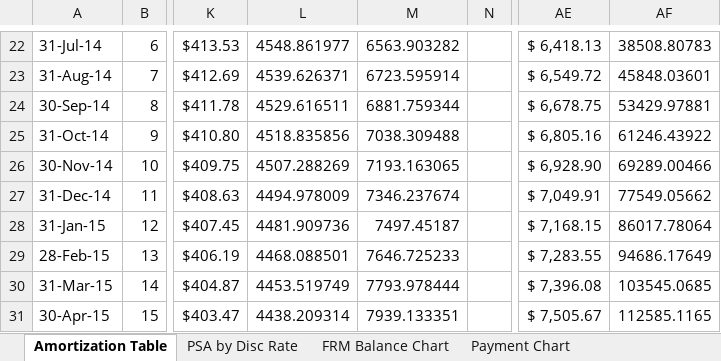
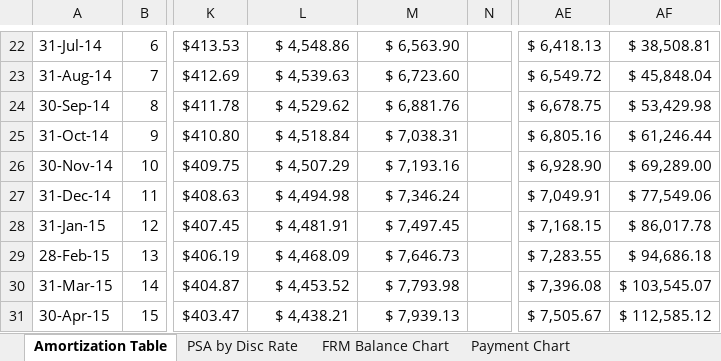
Before and after one commit to BambooL/Excel_Grader, an Excel workbook: after/assignment_after_AGW5093.xlsx, sheet Amortization Table, drawn as a sheet; only a part is shown, gaps mark what is left out; values as stored, in another font and other column widths than the file's, no cell formats; the diff covers the shown part only; the diff names each change by its address in the sheet, - before the commit and + after, or states it on an @@ line.

```diff
--- a/after/assignment_after_AGW5093.xlsx (sheet Amortization Table)
+++ b/after/assignment_after_AGW5093.xlsx (sheet Amortization Table)
-L22: 4548.861977
+L22: $ 4,548.86
-M22: 6563.903282
+M22: $ 6,563.90
-AF22: 38508.80783
+AF22: $ 38,508.81
-L23: 4539.626371
+L23: $ 4,539.63
-M23: 6723.595914
+M23: $ 6,723.60
-AF23: 45848.03601
+AF23: $ 45,848.04
-L24: 4529.616511
+L24: $ 4,529.62
-M24: 6881.759344
+M24: $ 6,881.76
-AF24: 53429.97881
+AF24: $ 53,429.98
-L25: 4518.835856
+L25: $ 4,518.84
-M25: 7038.309488
+M25: $ 7,038.31
-AF25: 61246.43922
+AF25: $ 61,246.44
-L26: 4507.288269
+L26: $ 4,507.29
-M26: 7193.163065
+M26: $ 7,193.16
-AF26: 69289.00466
+AF26: $ 69,289.00
-L27: 4494.978009
+L27: $ 4,494.98
-M27: 7346.237674
+M27: $ 7,346.24
-AF27: 77549.05662
+AF27: $ 77,549.06
-L28: 4481.909736
+L28: $ 4,481.91
-M28: 7497.45187
+M28: $ 7,497.45
-AF28: 86017.78064
+AF28: $ 86,017.78
-L29: 4468.088501
+L29: $ 4,468.09
-M29: 7646.725233
+M29: $ 7,646.73
-AF29: 94686.17649
+AF29: $ 94,686.18
-L30: 4453.519749
+L30: $ 4,453.52
-M30: 7793.978444
+M30: $ 7,793.98
-AF30: 103545.0685
+AF30: $ 103,545.07
-L31: 4438.209314
+L31: $ 4,438.21
-M31: 7939.133351
+M31: $ 7,939.13
-AF31: 112585.1165
+AF31: $ 112,585.12
```
Also changed, not shown: 321 edited cells elsewhere in this sheet, cell formats, charts or pictures, assign_sample.xlsx, sample_answer.xlsx, 35 other files.
